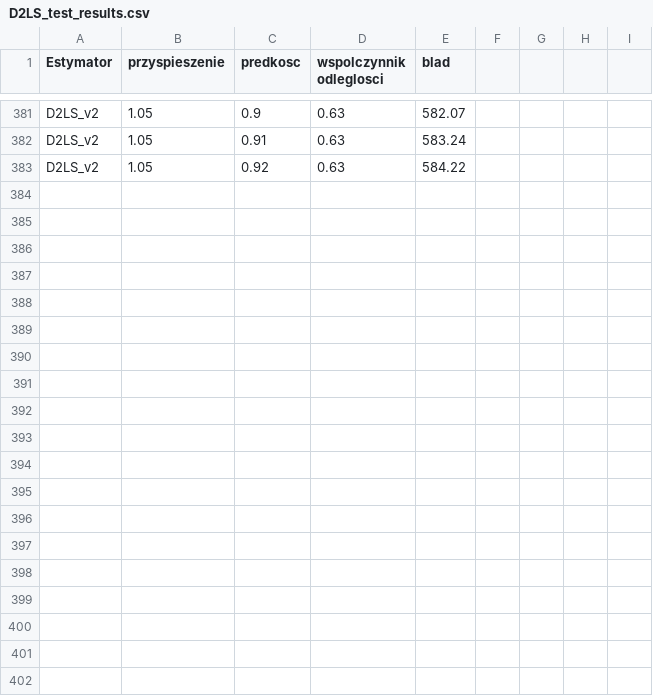
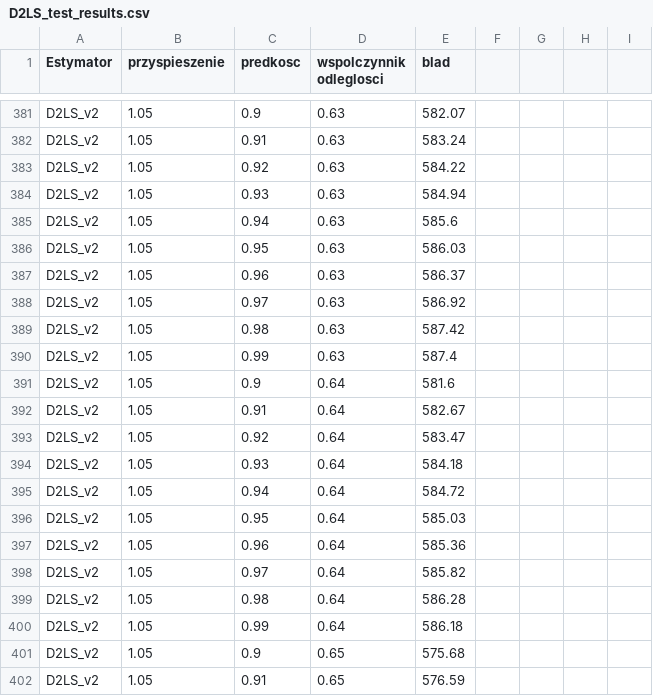
Before and after one commit to Korius668/BLE_Indoor_localization, a CSV file: tables/D2LS_test_results.csv, drawn as a sheet; only a part is shown, gaps mark what is left out; the diff covers the shown part only.

Commit message:
dls2

```diff
--- a/tables/D2LS_test_results.csv
+++ b/tables/D2LS_test_results.csv
@@ -383 +383,20 @@ D2LS_v2,1.05,0.91,0.63,583.24
 D2LS_v2,1.05,0.92,0.63,584.22
+D2LS_v2,1.05,0.93,0.63,584.94
+D2LS_v2,1.05,0.94,0.63,585.6
+D2LS_v2,1.05,0.95,0.63,586.03
+D2LS_v2,1.05,0.96,0.63,586.37
+D2LS_v2,1.05,0.97,0.63,586.92
+D2LS_v2,1.05,0.98,0.63,587.42
+D2LS_v2,1.05,0.99,0.63,587.4
+D2LS_v2,1.05,0.9,0.64,581.6
+D2LS_v2,1.05,0.91,0.64,582.67
+D2LS_v2,1.05,0.92,0.64,583.47
+D2LS_v2,1.05,0.93,0.64,584.18
+D2LS_v2,1.05,0.94,0.64,584.72
+D2LS_v2,1.05,0.95,0.64,585.03
+D2LS_v2,1.05,0.96,0.64,585.36
+D2LS_v2,1.05,0.97,0.64,585.82
+D2LS_v2,1.05,0.98,0.64,586.28
+D2LS_v2,1.05,0.99,0.64,586.18
+D2LS_v2,1.05,0.9,0.65,575.68
+D2LS_v2,1.05,0.91,0.65,576.59
```
Also changed, not shown: 18 added rows elsewhere in this file.
